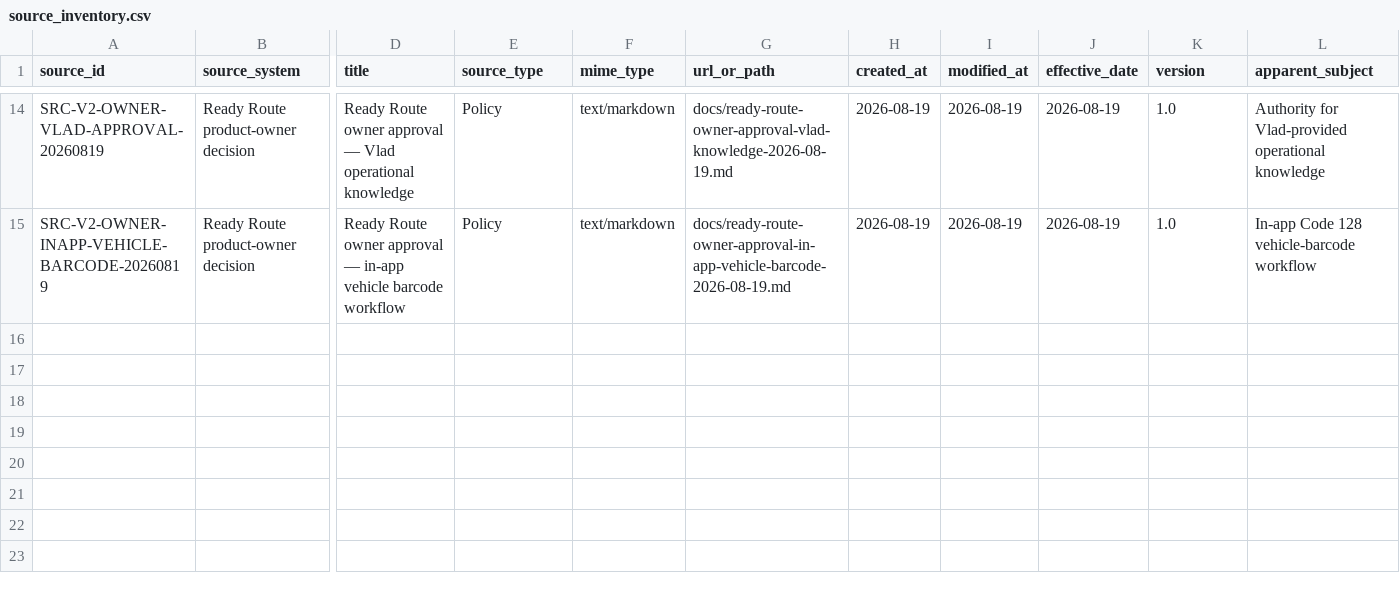
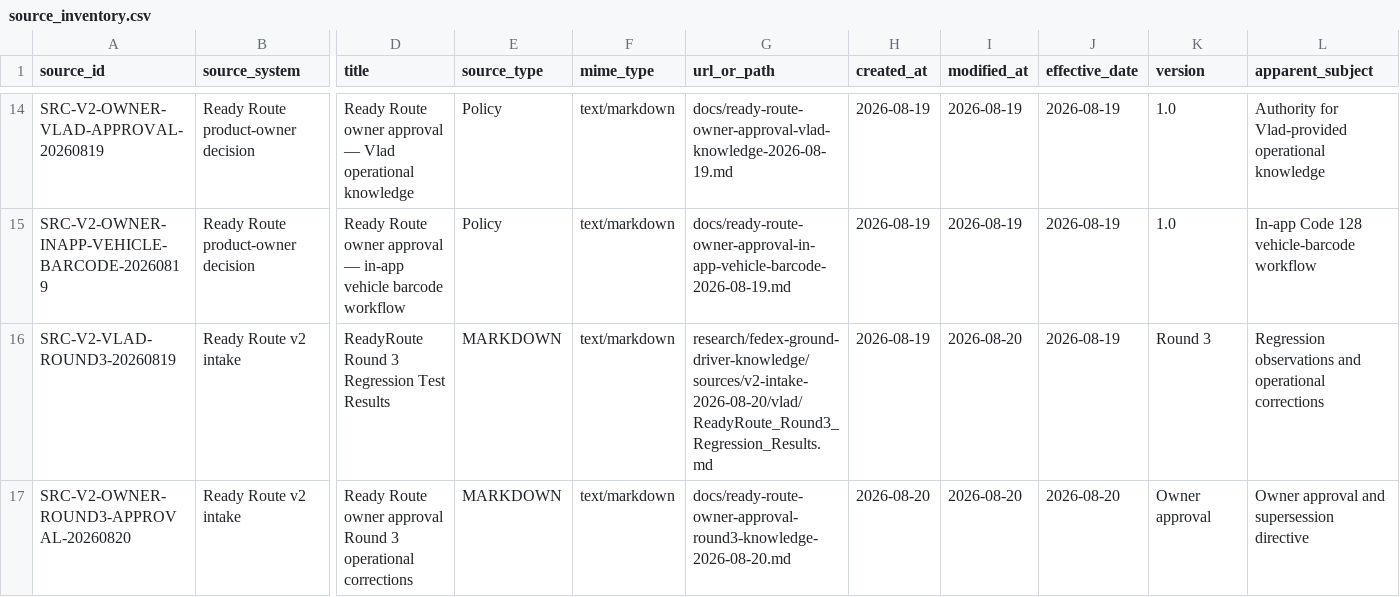
Before and after one commit to metzgerphil/readyroute, a CSV file: research/fedex-ground-driver-knowledge/inventory/source_inventory.csv, drawn as a sheet; only a part is shown, gaps mark what is left out; rows hold the shown columns only; the diff names each change by its address in the sheet, - before the commit and + after, or states it on an @@ line.

Commit message:
Apply approved Round 3 operational corrections

```diff
--- a/research/fedex-ground-driver-knowledge/inventory/source_inventory.csv
+++ b/research/fedex-ground-driver-knowledge/inventory/source_inventory.csv
+row 16: SRC-V2-VLAD-ROUND3-20260819 | Ready Route v2 intake | ReadyRoute Round 3 Regression Test Results | MARKDOWN | text/markdown | research/fedex-ground-driver-knowledge/sources/v2-intake-2026-08-20/vlad/ReadyRoute_Round3_Regression_Results.md | 2026-08-19 | 2026-08-20 | 2026-08-19 | Round 3 | Regression observations and operational corrections
+row 17: SRC-V2-OWNER-ROUND3-APPROVAL-20260820 | Ready Route v2 intake | Ready Route owner approval Round 3 operational corrections | MARKDOWN | text/markdown | docs/ready-route-owner-approval-round3-knowledge-2026-08-20.md | 2026-08-20 | 2026-08-20 | 2026-08-20 | Owner approval | Owner approval and supersession directive
```
Also changed, not shown: 18 other files.
